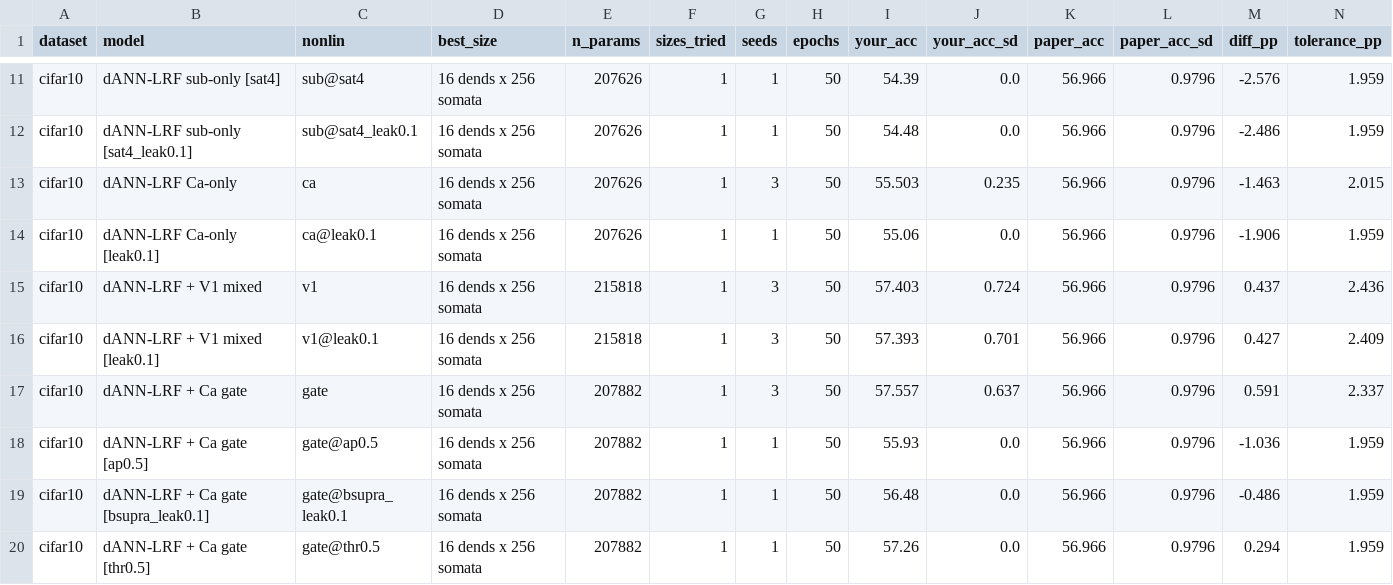
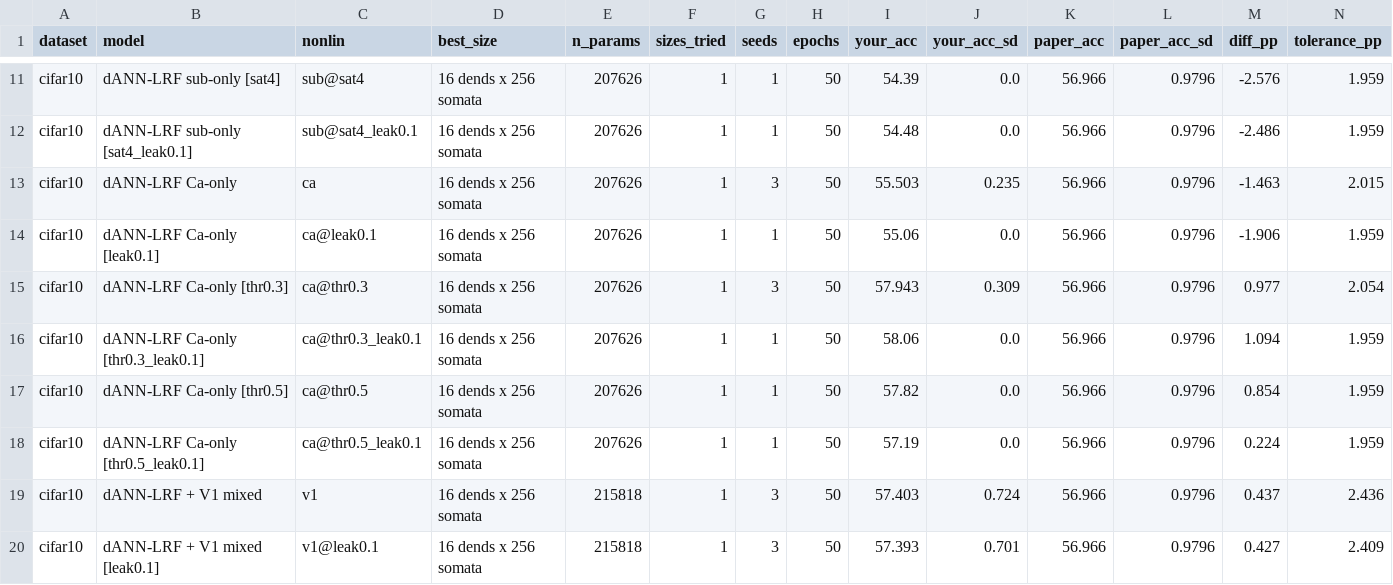
Before and after one commit to HillaryKchao/NEU231_Final_Project, a CSV file: figures/cifar10/summary.csv, drawn as a sheet; only a part is shown, gaps mark what is left out; the shorter side is filled out with more unchanged rows; rows hold the shown columns only; the diff names each change by its address in the sheet, - before the commit and + after, or states it on an @@ line.

Commit message:
Ca-only threshold reruns, seed-matched variant selection, live sweep output

```diff
--- a/figures/cifar10/summary.csv
+++ b/figures/cifar10/summary.csv
+row 15: cifar10 | dANN-LRF Ca-only [thr0.3] | ca@thr0.3 | 16 dends x 256 somata | 207626 | 1 | 3 | 50 | 57.943 | 0.309 | 56.966 | 0.9796 | 0.977 | 2.054
+row 16: cifar10 | dANN-LRF Ca-only [thr0.3_leak0.1] | ca@thr0.3_leak0.1 | 16 dends x 256 somata | 207626 | 1 | 1 | 50 | 58.06 | 0.0 | 56.966 | 0.9796 | 1.094 | 1.959
+row 17: cifar10 | dANN-LRF Ca-only [thr0.5] | ca@thr0.5 | 16 dends x 256 somata | 207626 | 1 | 1 | 50 | 57.82 | 0.0 | 56.966 | 0.9796 | 0.854 | 1.959
+row 18: cifar10 | dANN-LRF Ca-only [thr0.5_leak0.1] | ca@thr0.5_leak0.1 | 16 dends x 256 somata | 207626 | 1 | 1 | 50 | 57.19 | 0.0 | 56.966 | 0.9796 | 0.224 | 1.959
```
Also changed, not shown: figures/cifar10/constants_sweep.csv, figures/cifar10/control1_homogeneous.csv, 14 other files.
